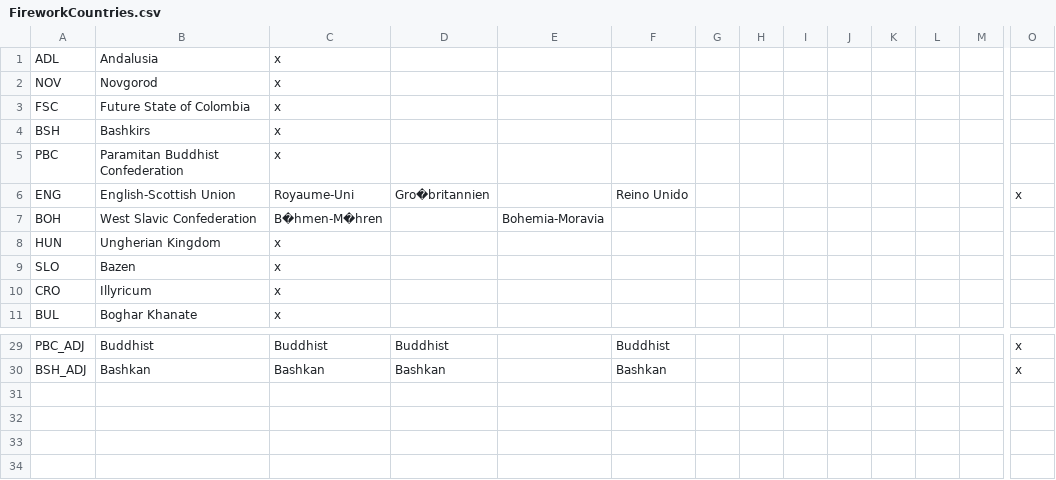
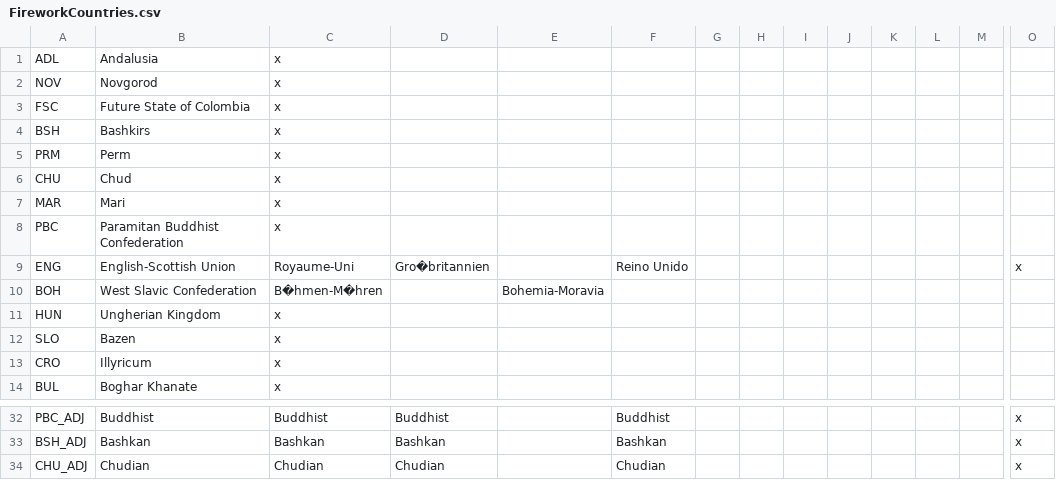
Before and after one commit to Dav-Sc/Age-of-Fireworks, a CSV file: Age of Fireworks/localisation/FireworkCountries.csv, drawn as a sheet; only a part is shown, gaps mark what is left out; rows hold the shown columns only; the diff names each change by its address in the sheet, - before the commit and + after, or states it on an @@ line.

```diff
--- a/Age of Fireworks/localisation/FireworkCountries.csv
+++ b/Age of Fireworks/localisation/FireworkCountries.csv
+row 5: PRM | Perm | x
+row 6: CHU | Chud | x
+row 7: MAR | Mari | x
+row 34: CHU_ADJ | Chudian | Chudian | Chudian |  | Chudian |  |  |  |  |  |  |  | x
```
Also changed, not shown: 53 other files.
